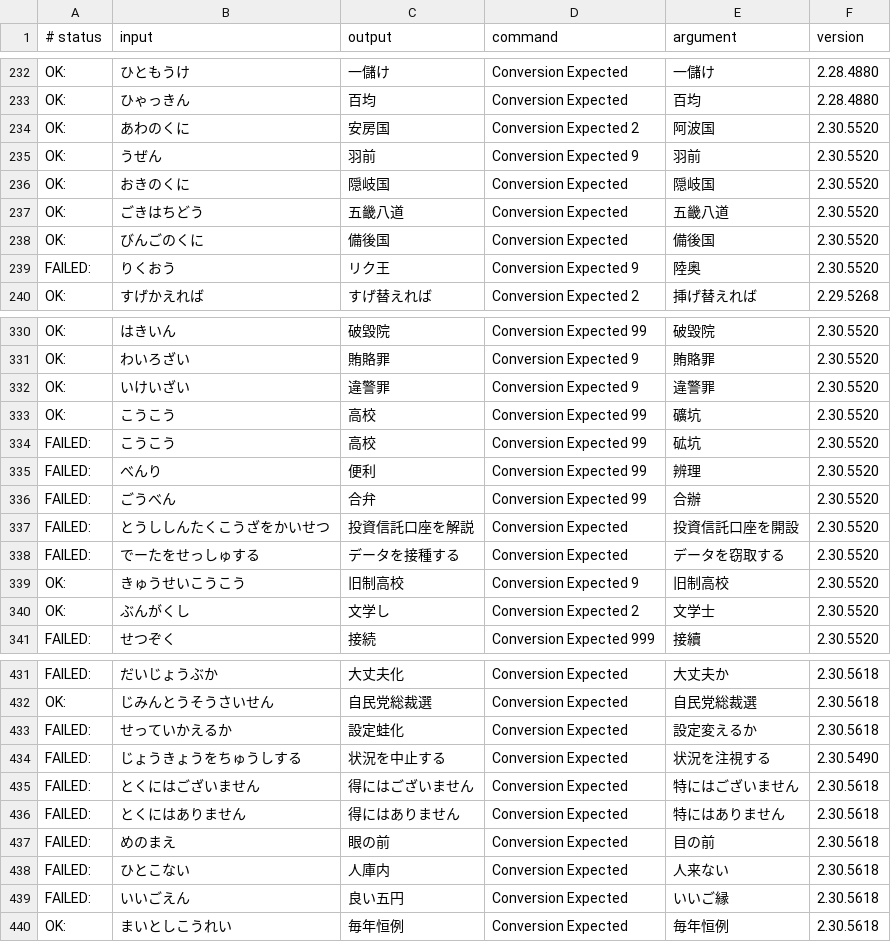
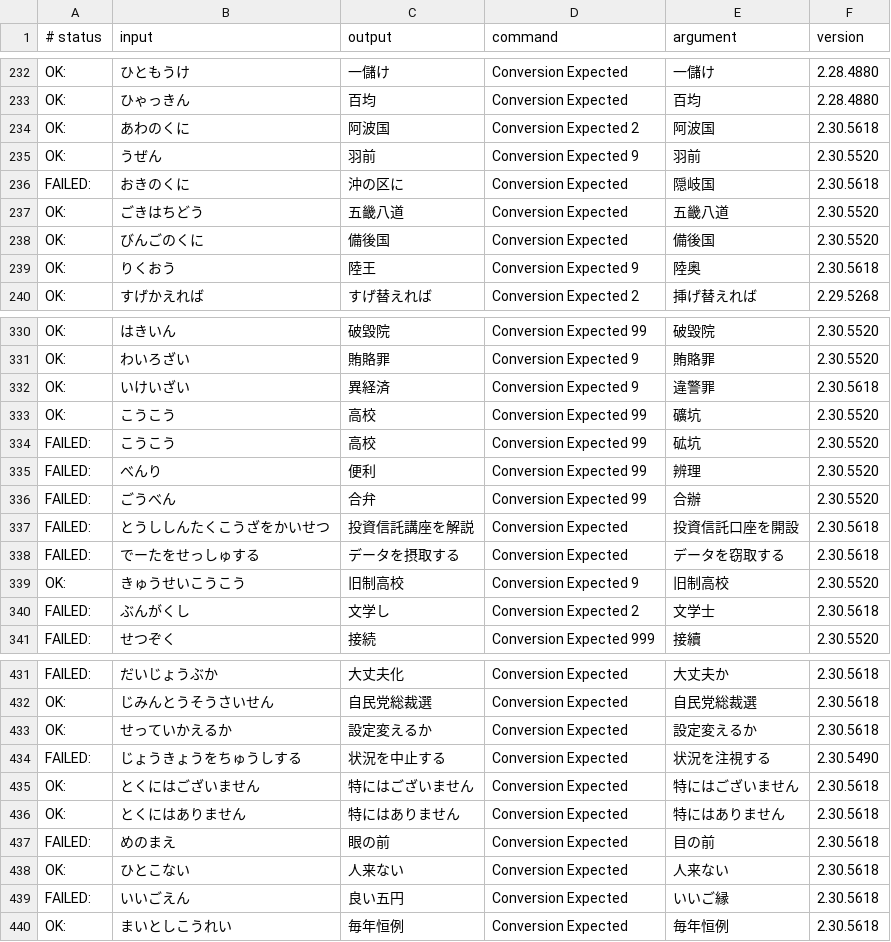
Before and after one commit to kimata1007/mozc-wai, a TSV file: src/data/dictionary_oss/evaluation.tsv, drawn as a sheet; only a part is shown, gaps mark what is left out; the diff covers the shown part only.

```diff
--- a/src/data/dictionary_oss/evaluation.tsv
+++ b/src/data/dictionary_oss/evaluation.tsv
@@ -233,8 +233,8 @@ OK:	ひともうけ	一儲け	Conversion Expected	一儲け	2.28.4880
 OK:	ひゃっきん	百均	Conversion Expected	百均	2.28.4880
-OK:	あわのくに	安房国	Conversion Expected 2	阿波国	2.30.5520
+OK:	あわのくに	阿波国	Conversion Expected 2	阿波国	2.30.5618
 OK:	うぜん	羽前	Conversion Expected 9	羽前	2.30.5520
-OK:	おきのくに	隠岐国	Conversion Expected	隠岐国	2.30.5520
+FAILED:	おきのくに	沖の区に	Conversion Expected	隠岐国	2.30.5618
 OK:	ごきはちどう	五畿八道	Conversion Expected	五畿八道	2.30.5520
 OK:	びんごのくに	備後国	Conversion Expected	備後国	2.30.5520
-FAILED:	りくおう	リク王	Conversion Expected 9	陸奥	2.30.5520
+OK:	りくおう	陸王	Conversion Expected 9	陸奥	2.30.5618
 OK:	すげかえれば	すげ替えれば	Conversion Expected 2	挿げ替えれば	2.29.5268
@@ -331,3 +331,3 @@ OK:	はきいん	破毀院	Conversion Expected 99	破毀院	2.30.5520
 OK:	わいろざい	賄賂罪	Conversion Expected 9	賄賂罪	2.30.5520
-OK:	いけいざい	違警罪	Conversion Expected 9	違警罪	2.30.5520
+OK:	いけいざい	異経済	Conversion Expected 9	違警罪	2.30.5618
 OK:	こうこう	高校	Conversion Expected 99	礦坑	2.30.5520
@@ -336,6 +336,6 @@ FAILED:	べんり	便利	Conversion Expected 99	辨理	2.30.5520
 FAILED:	ごうべん	合弁	Conversion Expected 99	合辦	2.30.5520
-FAILED:	とうししんたくこうざをかいせつ	投資信託口座を解説	Conversion Expected	投資信託口座を開設	2.30.5520
-FAILED:	でーたをせっしゅする	データを接種する	Conversion Expected	データを窃取する	2.30.5520
+FAILED:	とうししんたくこうざをかいせつ	投資信託講座を解説	Conversion Expected	投資信託口座を開設	2.30.5618
+FAILED:	でーたをせっしゅする	データを摂取する	Conversion Expected	データを窃取する	2.30.5618
 OK:	きゅうせいこうこう	旧制高校	Conversion Expected 9	旧制高校	2.30.5520
-OK:	ぶんがくし	文学し	Conversion Expected 2	文学士	2.30.5520
+FAILED:	ぶんがくし	文学し	Conversion Expected 2	文学士	2.30.5618
 FAILED:	せつぞく	接続	Conversion Expected 999	接續	2.30.5520
@@ -432,8 +432,8 @@ FAILED:	だいじょうぶか	大丈夫化	Conversion Expected	大丈夫か	2.30
 OK:	じみんとうそうさいせん	自民党総裁選	Conversion Expected	自民党総裁選	2.30.5618
-FAILED:	せっていかえるか	設定蛙化	Conversion Expected	設定変えるか	2.30.5618
+OK:	せっていかえるか	設定変えるか	Conversion Expected	設定変えるか	2.30.5618
 FAILED:	じょうきょうをちゅうしする	状況を中止する	Conversion Expected	状況を注視する	2.30.5490
-FAILED:	とくにはございません	得にはございません	Conversion Expected	特にはございません	2.30.5618
-FAILED:	とくにはありません	得にはありません	Conversion Expected	特にはありません	2.30.5618
+OK:	とくにはございません	特にはございません	Conversion Expected	特にはございません	2.30.5618
+OK:	とくにはありません	特にはありません	Conversion Expected	特にはありません	2.30.5618
 FAILED:	めのまえ	眼の前	Conversion Expected	目の前	2.30.5618
-FAILED:	ひとこない	人庫内	Conversion Expected	人来ない	2.30.5618
+OK:	ひとこない	人来ない	Conversion Expected	人来ない	2.30.5618
 FAILED:	いいごえん	良い五円	Conversion Expected	いいご縁	2.30.5618
```
Also changed, not shown: 90 edited cells elsewhere in this file, src/data/dictionary_oss/aux_dictionary.tsv, 13 other files.
